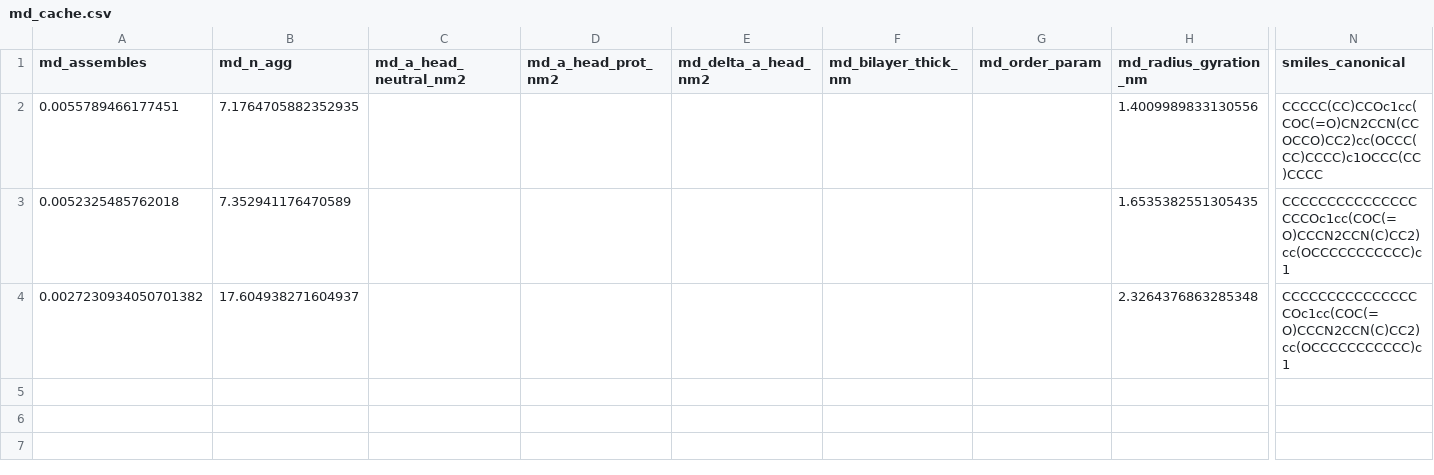
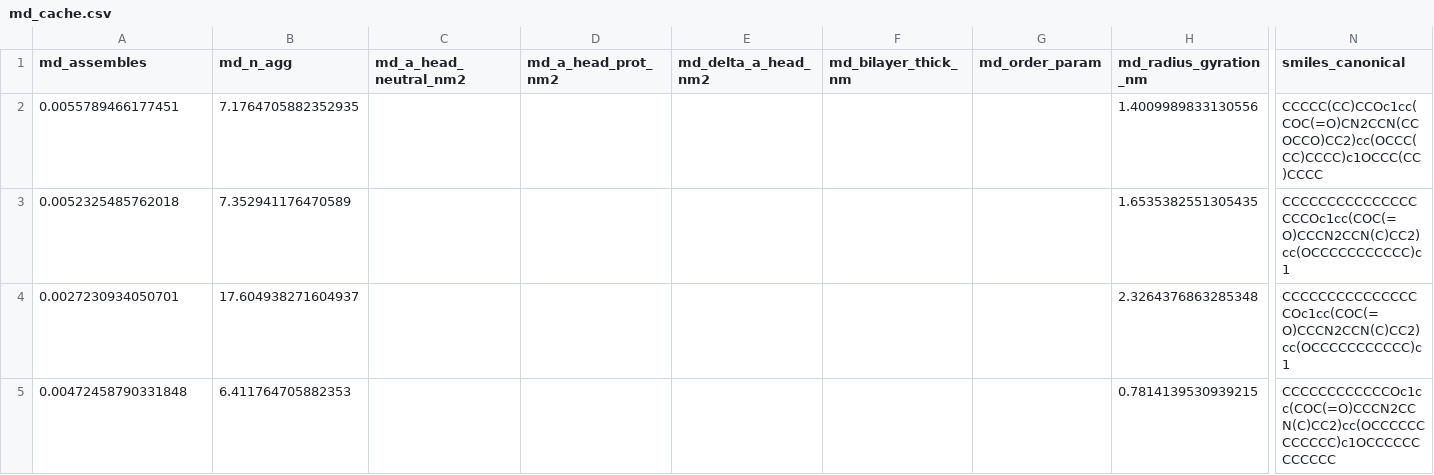
Before and after one commit to atiwary123/IAJD_Full_Workflow_-pKa-bioactivity-, a CSV file: IAJD_master/bundles_caches/physics/md_cache.csv, drawn as a sheet; only a part is shown, gaps mark what is left out; rows hold the shown columns only; the diff names each change by its address in the sheet, - before the commit and + after, or states it on an @@ line.

```diff
--- a/IAJD_master/bundles_caches/physics/md_cache.csv
+++ b/IAJD_master/bundles_caches/physics/md_cache.csv
-A4 (md_assembles): 0.0027230934050701382
+A4 (md_assembles): 0.0027230934050701
+row 5: 0.00472458790331848 | 6.411764705882353 |  |  |  |  |  | 0.7814139530939215 | CCCCCCCCCCCCOc1cc(COC(=O)CCCN2CCN(C)CC2)cc(OCCCCCCCCCCCC)c1OCCCCCCCCCCCC
```
Also changed, not shown: 2 other files.
